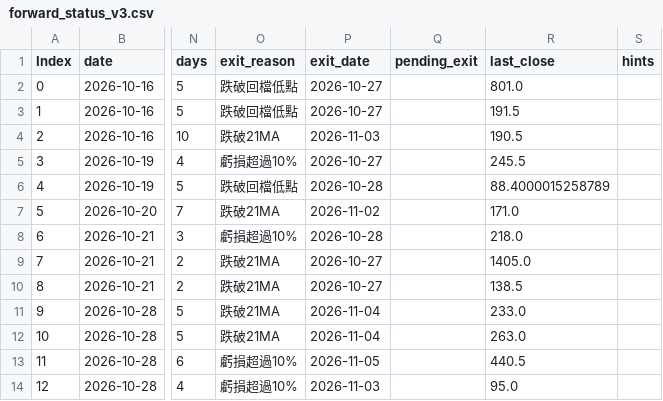
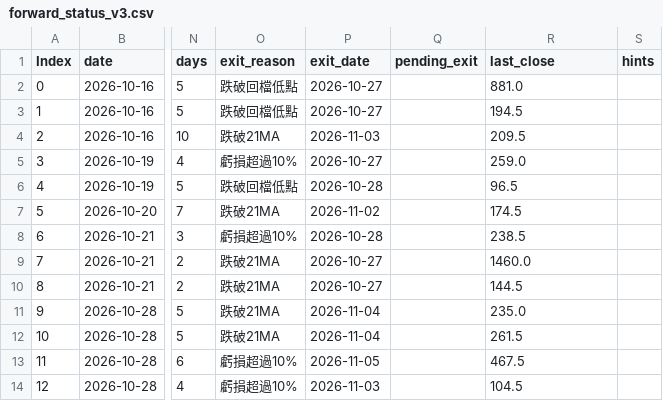
Before and after one commit to maybecrab-CQR/CQR-Dashboard, a CSV file: signal_log/forward_status_v3.csv, drawn as a sheet; only a part is shown, gaps mark what is left out; the diff names each change by its address in the sheet, - before the commit and + after, or states it on an @@ line.

Commit message:
自動更新 signal_log/forward_status_v3.csv（2026-11-11 14:48）

```diff
--- a/signal_log/forward_status_v3.csv
+++ b/signal_log/forward_status_v3.csv
-R2 (last_close): 801.0
+R2 (last_close): 881.0
-R3 (last_close): 191.5
+R3 (last_close): 194.5
-R4 (last_close): 190.5
+R4 (last_close): 209.5
-R5 (last_close): 245.5
+R5 (last_close): 259.0
-R6 (last_close): 88.4000015258789
+R6 (last_close): 96.5
-R7 (last_close): 171.0
+R7 (last_close): 174.5
-R8 (last_close): 218.0
+R8 (last_close): 238.5
-R9 (last_close): 1405.0
+R9 (last_close): 1460.0
-R10 (last_close): 138.5
+R10 (last_close): 144.5
-R11 (last_close): 233.0
+R11 (last_close): 235.0
-R12 (last_close): 263.0
+R12 (last_close): 261.5
-R13 (last_close): 440.5
+R13 (last_close): 467.5
-R14 (last_close): 95.0
+R14 (last_close): 104.5
```
